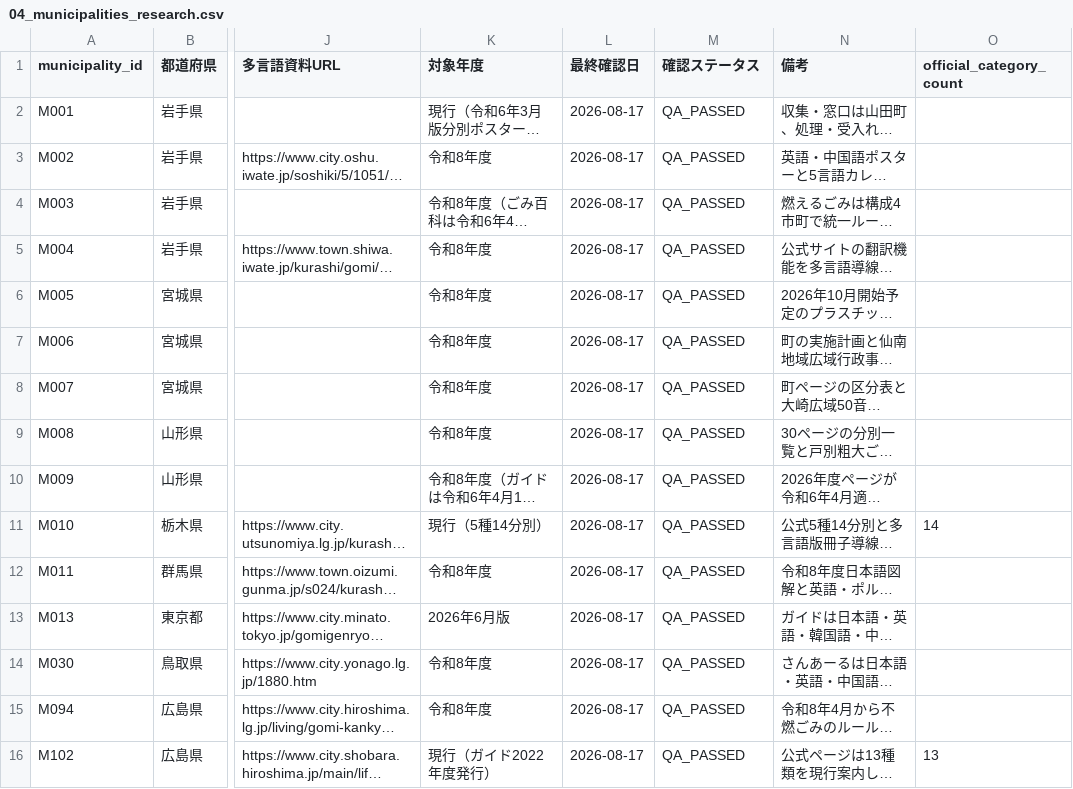
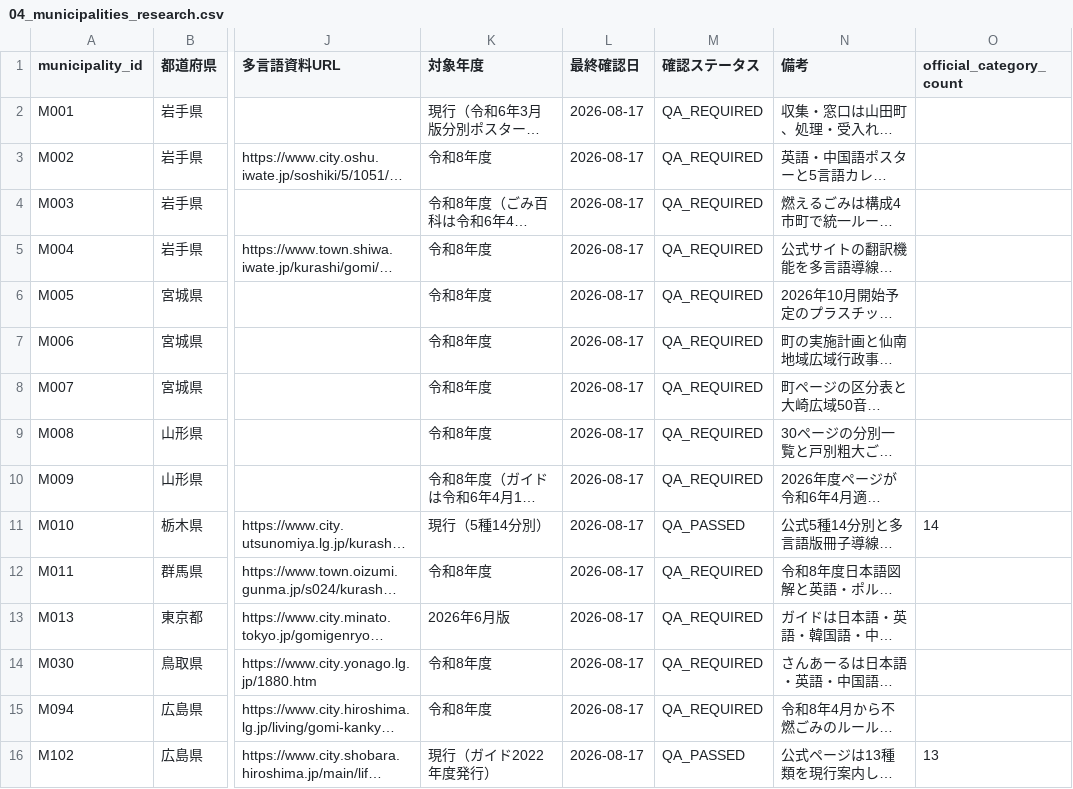
Before and after one commit to testeste55555/Separate-garbage, a CSV file: data/research/04_municipalities_research.csv, drawn as a sheet; only a part is shown, gaps mark what is left out; long unchanged cells end in …; the diff names each change by its address in the sheet, - before the commit and + after, or states it on an @@ line.

```diff
--- a/data/research/04_municipalities_research.csv
+++ b/data/research/04_municipalities_research.csv
-M2:M10 (確認ステータス): QA_PASSED
+M2:M10 (確認ステータス): QA_REQUIRED
-M12:M15 (確認ステータス): QA_PASSED
+M12:M15 (確認ステータス): QA_REQUIRED
```
Also changed, not shown: data/research/batches/batch_01/batch_01_municipalities.csv, data/research/pilot/pilot_municipalities.csv, 25 other files.
